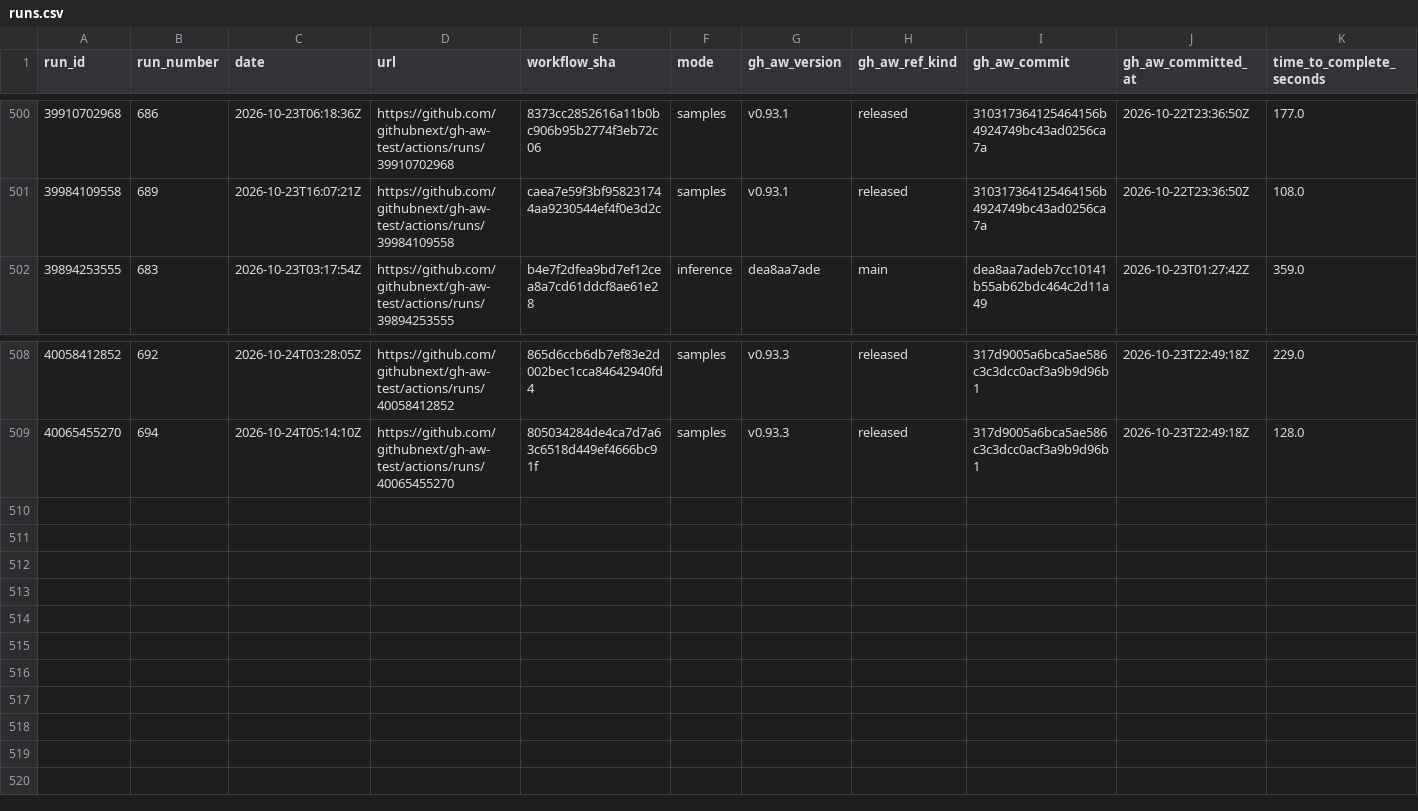
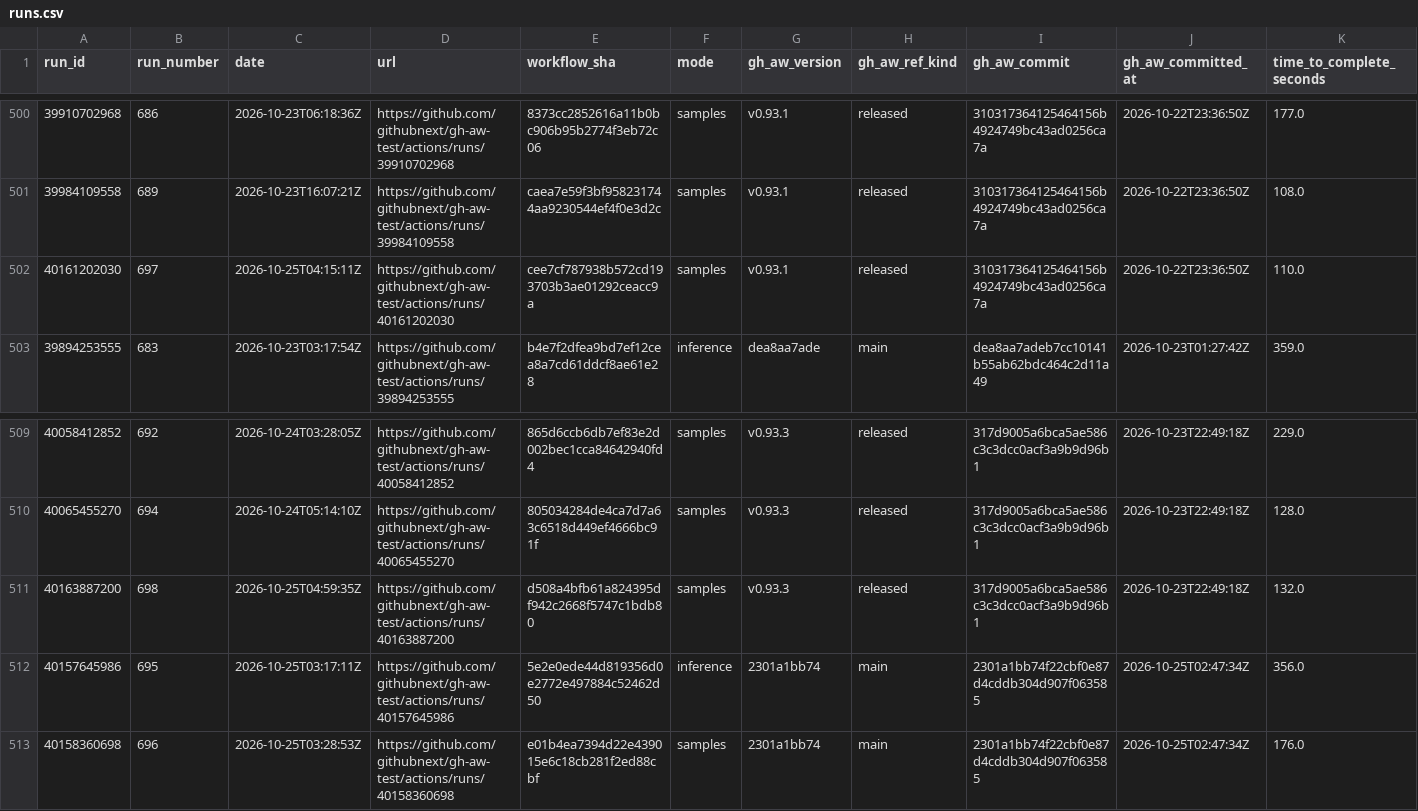
Before and after one commit to githubnext/gh-aw-test, a CSV file: workflow-history-report/runs.csv, drawn as a sheet; only a part is shown, gaps mark what is left out; rows hold the shown columns only; the diff names each change by its address in the sheet, - before the commit and + after, or states it on an @@ line.

```diff
--- a/workflow-history-report/runs.csv
+++ b/workflow-history-report/runs.csv
+row 502: 40161202030 | 697 | 2026-10-25T04:15:11Z | https://github.com/githubnext/gh-aw-test/actions/runs/40161202030 | cee7cf787938b572cd193703b3ae01292ceacc9a | samples | v0.93.1 | released | 310317364125464156b4924749bc43ad0256ca7a | 2026-10-22T23:36:50Z | 110.0
+row 511: 40163887200 | 698 | 2026-10-25T04:59:35Z | https://github.com/githubnext/gh-aw-test/actions/runs/40163887200 | d508a4bfb61a824395df942c2668f5747c1bdb80 | samples | v0.93.3 | released | 317d9005a6bca5ae586c3c3dcc0acf3a9b9d96b1 | 2026-10-23T22:49:18Z | 132.0
+row 512: 40157645986 | 695 | 2026-10-25T03:17:11Z | https://github.com/githubnext/gh-aw-test/actions/runs/40157645986 | 5e2e0ede44d819356d0e2772e497884c52462d50 | inference | 2301a1bb74 | main | 2301a1bb74f22cbf0e87d4cddb304d907f063585 | 2026-10-25T02:47:34Z | 356.0
+row 513: 40158360698 | 696 | 2026-10-25T03:28:53Z | https://github.com/githubnext/gh-aw-test/actions/runs/40158360698 | e01b4ea7394d22e439015e6c18cb281f2ed88cbf | samples | 2301a1bb74 | main | 2301a1bb74f22cbf0e87d4cddb304d907f063585 | 2026-10-25T02:47:34Z | 176.0
```
Also changed, not shown: 19 other files.
